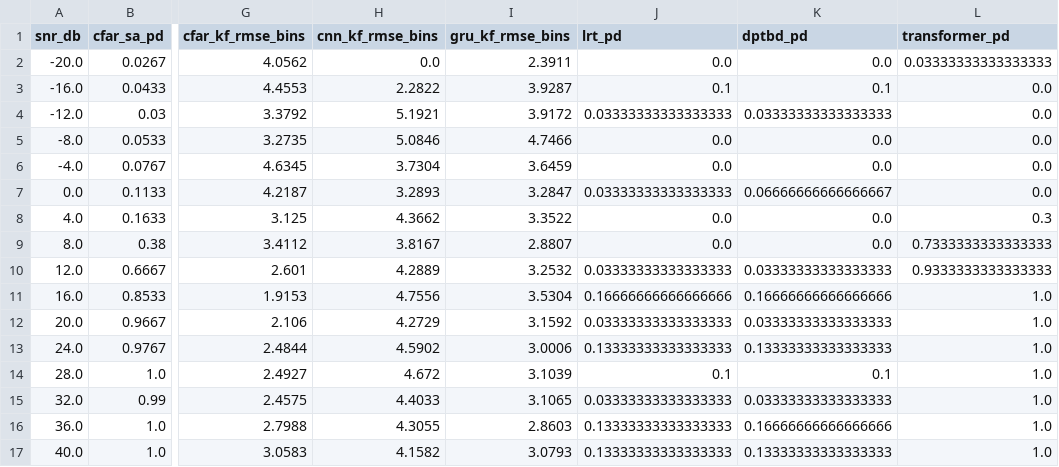
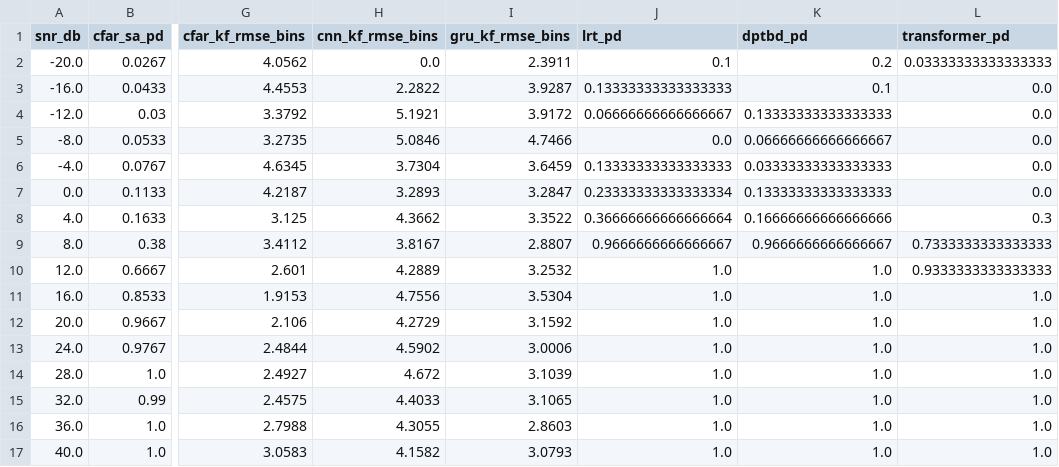
Before and after one commit to Michael-Bach/weibel-mlops-demo, a CSV file: artifacts/comparison_snr.csv, drawn as a sheet; only a part is shown, gaps mark what is left out; the diff names each change by its address in the sheet, - before the commit and + after, or states it on an @@ line.

```diff
--- a/artifacts/comparison_snr.csv
+++ b/artifacts/comparison_snr.csv
-J2 (lrt_pd): 0.0
+J2 (lrt_pd): 0.1
-K2 (dptbd_pd): 0.0
+K2 (dptbd_pd): 0.2
-J3 (lrt_pd): 0.1
+J3 (lrt_pd): 0.13333333333333333
-J4 (lrt_pd): 0.03333333333333333
+J4 (lrt_pd): 0.06666666666666667
-K4 (dptbd_pd): 0.03333333333333333
+K4 (dptbd_pd): 0.13333333333333333
-K5 (dptbd_pd): 0.0
+K5 (dptbd_pd): 0.06666666666666667
-J6 (lrt_pd): 0.0
+J6 (lrt_pd): 0.13333333333333333
-K6 (dptbd_pd): 0.0
+K6 (dptbd_pd): 0.03333333333333333
-J7 (lrt_pd): 0.03333333333333333
+J7 (lrt_pd): 0.23333333333333334
-K7 (dptbd_pd): 0.06666666666666667
+K7 (dptbd_pd): 0.13333333333333333
-J8 (lrt_pd): 0.0
+J8 (lrt_pd): 0.36666666666666664
-K8 (dptbd_pd): 0.0
+K8 (dptbd_pd): 0.16666666666666666
-J9 (lrt_pd): 0.0
+J9 (lrt_pd): 0.9666666666666667
-K9 (dptbd_pd): 0.0
+K9 (dptbd_pd): 0.9666666666666667
-J10 (lrt_pd): 0.03333333333333333
+J10 (lrt_pd): 1.0
-K10 (dptbd_pd): 0.03333333333333333
+K10 (dptbd_pd): 1.0
-J11 (lrt_pd): 0.16666666666666666
+J11 (lrt_pd): 1.0
-K11 (dptbd_pd): 0.16666666666666666
+K11 (dptbd_pd): 1.0
-J12 (lrt_pd): 0.03333333333333333
+J12 (lrt_pd): 1.0
-K12 (dptbd_pd): 0.03333333333333333
+K12 (dptbd_pd): 1.0
-J13 (lrt_pd): 0.13333333333333333
+J13 (lrt_pd): 1.0
-K13 (dptbd_pd): 0.13333333333333333
+K13 (dptbd_pd): 1.0
-J14 (lrt_pd): 0.1
+J14 (lrt_pd): 1.0
-K14 (dptbd_pd): 0.1
+K14 (dptbd_pd): 1.0
-J15 (lrt_pd): 0.03333333333333333
+J15 (lrt_pd): 1.0
-K15 (dptbd_pd): 0.03333333333333333
+K15 (dptbd_pd): 1.0
-J16:J17 (lrt_pd): 0.13333333333333333
+J16:J17 (lrt_pd): 1.0
-K16 (dptbd_pd): 0.16666666666666666
+K16 (dptbd_pd): 1.0
-K17 (dptbd_pd): 0.13333333333333333
+K17 (dptbd_pd): 1.0
```
Also changed, not shown: 4 other files.
